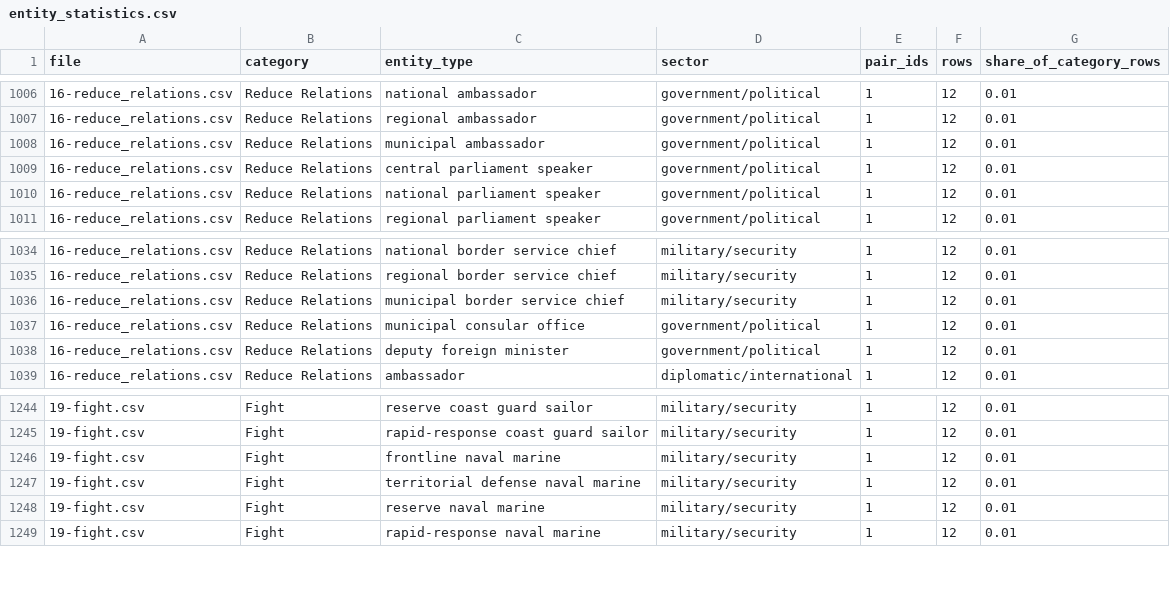
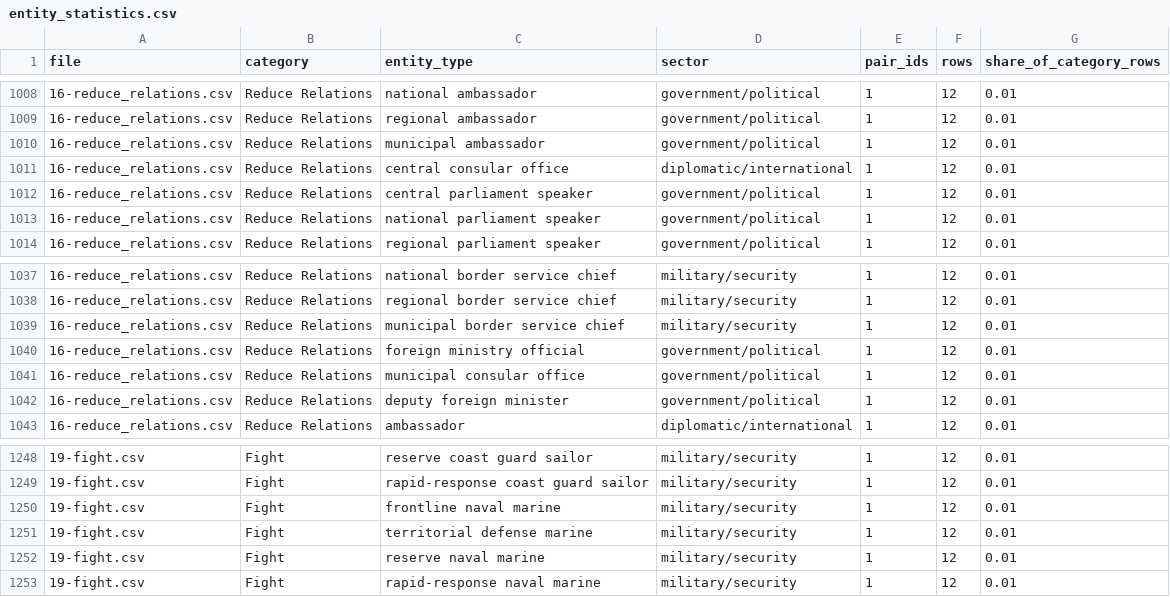
Before and after one commit to irafm-llm/bipolar-dataset-scripts, a CSV file: release-metadata/entity_statistics.csv, drawn as a sheet; only a part is shown, gaps mark what is left out; the diff covers the shown part only.

```diff
--- a/release-metadata/entity_statistics.csv
+++ b/release-metadata/entity_statistics.csv
@@ -1008,2 +1010,3 @@ file,category,entity_type,sector,pair_ids,rows,share_of_category_rows
 16-reduce_relations.csv,Reduce Relations,municipal ambassador,government/political,1,12,0.01
+16-reduce_relations.csv,Reduce Relations,central consular office,diplomatic/international,1,12,0.01
 16-reduce_relations.csv,Reduce Relations,central parliament speaker,government/political,1,12,0.01
@@ -1036,2 +1039,3 @@ file,category,entity_type,sector,pair_ids,rows,share_of_category_rows
 16-reduce_relations.csv,Reduce Relations,municipal border service chief,military/security,1,12,0.01
+16-reduce_relations.csv,Reduce Relations,foreign ministry official,government/political,1,12,0.01
 16-reduce_relations.csv,Reduce Relations,municipal consular office,government/political,1,12,0.01
@@ -1246,3 +1250,3 @@ file,category,entity_type,sector,pair_ids,rows,share_of_category_rows
 19-fight.csv,Fight,frontline naval marine,military/security,1,12,0.01
-19-fight.csv,Fight,territorial defense naval marine,military/security,1,12,0.01
+19-fight.csv,Fight,territorial defense marine,military/security,1,12,0.01
 19-fight.csv,Fight,reserve naval marine,military/security,1,12,0.01
```
Also changed, not shown: 6 added rows, 4 removed rows and 2 edited cells elsewhere in this file, 7 other files.
